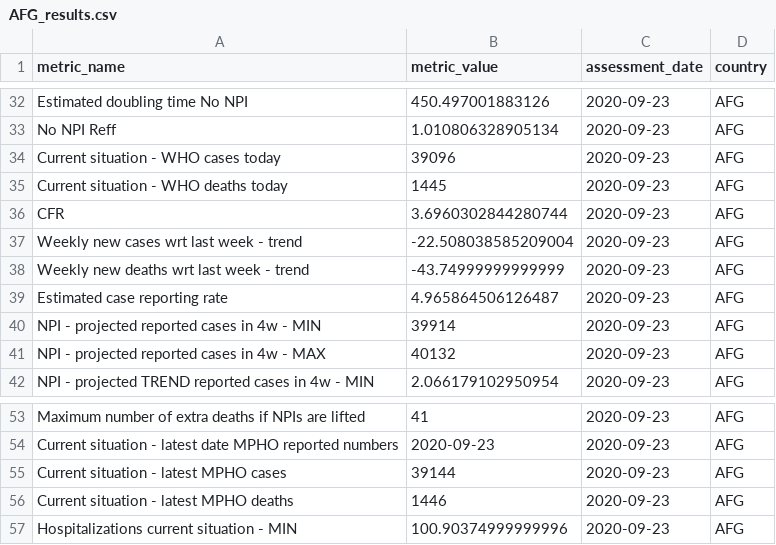
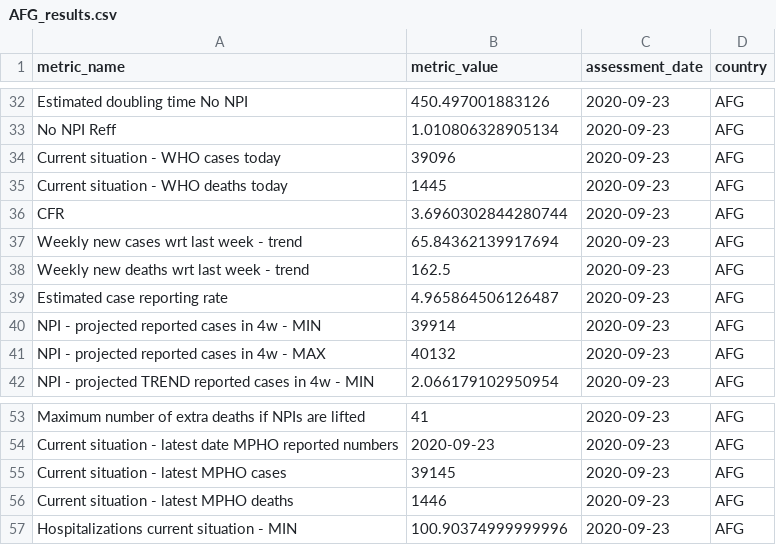
Before and after one commit to OCHA-DAP/pa-COVID-model-reports, a CSV file: automated_reports/report_metrics/AFG_results.csv, drawn as a sheet; only a part is shown, gaps mark what is left out.

```diff
--- a/automated_reports/report_metrics/AFG_results.csv
+++ b/automated_reports/report_metrics/AFG_results.csv
@@ -36,4 +36,4 @@ Current situation - WHO deaths today,1445,2020-09-23,AFG
 CFR,3.6960302844280744,2020-09-23,AFG
-Weekly new cases wrt last week - trend,-22.508038585209004,2020-09-23,AFG
-Weekly new deaths wrt last week - trend,-43.74999999999999,2020-09-23,AFG
+Weekly new cases wrt last week - trend,65.84362139917694,2020-09-23,AFG
+Weekly new deaths wrt last week - trend,162.5,2020-09-23,AFG
 Estimated case reporting rate,4.965864506126487,2020-09-23,AFG
@@ -54,3 +54,3 @@ Maximum number of extra deaths if NPIs are lifted,41,2020-09-23,AFG
 Current situation - latest date MPHO reported numbers,2020-09-23,2020-09-23,AFG
-Current situation - latest MPHO cases,39144,2020-09-23,AFG
+Current situation - latest MPHO cases,39145,2020-09-23,AFG
 Current situation - latest MPHO deaths,1446,2020-09-23,AFG
```
Also changed, not shown: automated_reports/report_metrics/COD_results.csv, automated_reports/report_metrics/IRQ_results.csv, 4 other files.
